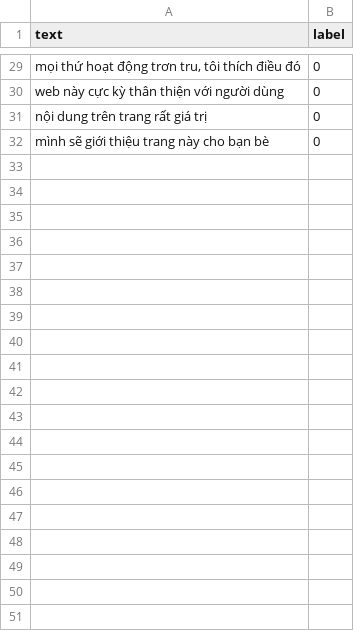
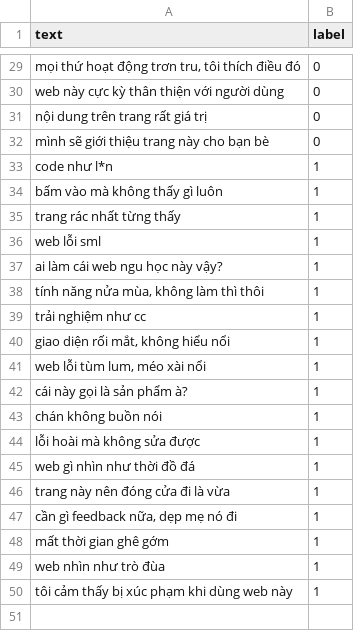
Before and after one commit to phucnguyen2716/Login-c-, a CSV file: toxic_comments.csv, drawn as a sheet; only a part is shown, gaps mark what is left out; the diff covers the shown part only.

```diff
--- a/toxic_comments.csv
+++ b/toxic_comments.csv
@@ -32 +32,20 @@ text,label
 "mình sẽ giới thiệu trang này cho bạn bè",0
+"code như l*n",1
+"bấm vào mà không thấy gì luôn",1
+"trang rác nhất từng thấy",1
+"web lỗi sml",1
+"ai làm cái web ngu học này vậy?",1
+"tính năng nửa mùa, không làm thì thôi",1
+"trải nghiệm như cc",1
+"giao diện rối mắt, không hiểu nổi",1
+"web lỗi tùm lum, méo xài nổi",1
+"cái này gọi là sản phẩm à?",1
+"chán không buồn nói",1
+"lỗi hoài mà không sửa được",1
+"web gì nhìn như thời đồ đá",1
+"trang này nên đóng cửa đi là vừa",1
+"cần gì feedback nữa, dẹp mẹ nó đi",1
+"mất thời gian ghê gớm",1
+"web nhìn như trò đùa",1
+"tôi cảm thấy bị xúc phạm khi dùng web này",1
+
```
Also changed, not shown: 29 added rows elsewhere in this file, 4 other files.
